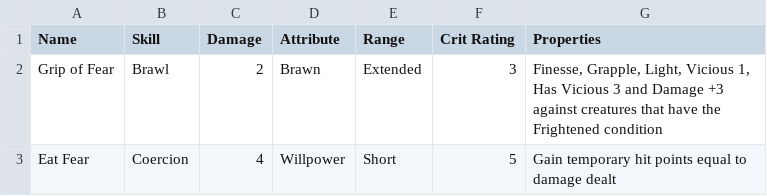
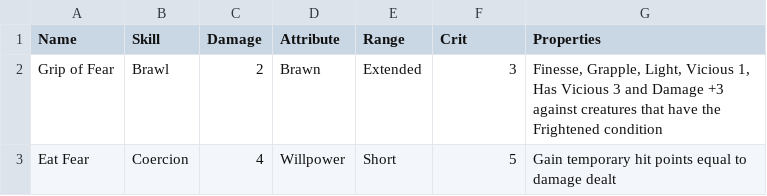
Before and after one commit to WickerPrison/AoCaCWebsite, a CSV file: ExternalAssets/Attacks.csv, drawn as a sheet.

```diff
--- a/ExternalAssets/Attacks.csv
+++ b/ExternalAssets/Attacks.csv
@@ -1,2 +1,2 @@
-Name|Skill|Damage|Attribute|Range|Crit Rating|Properties
+Name|Skill|Damage|Attribute|Range|Crit|Properties
 Grip of Fear|Brawl|2|Brawn|Extended|3|Finesse, Grapple, Light, Vicious 1, Has Vicious 3 and Damage +3 against creatures that have the Frightened condition
```
Also changed, not shown: ExternalAssets/Monsters.csv, 22 other files.
